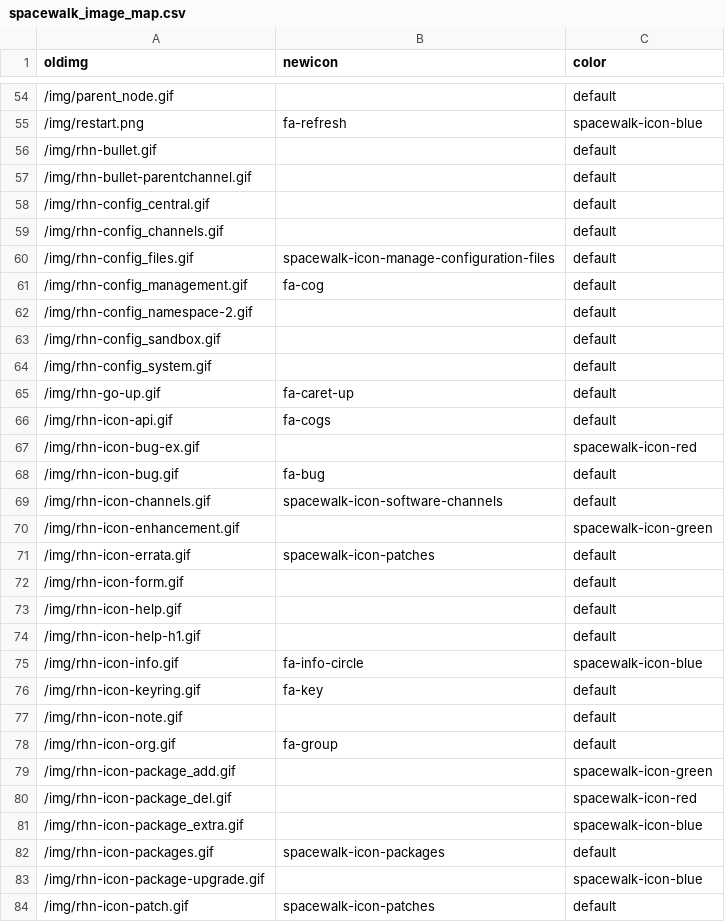
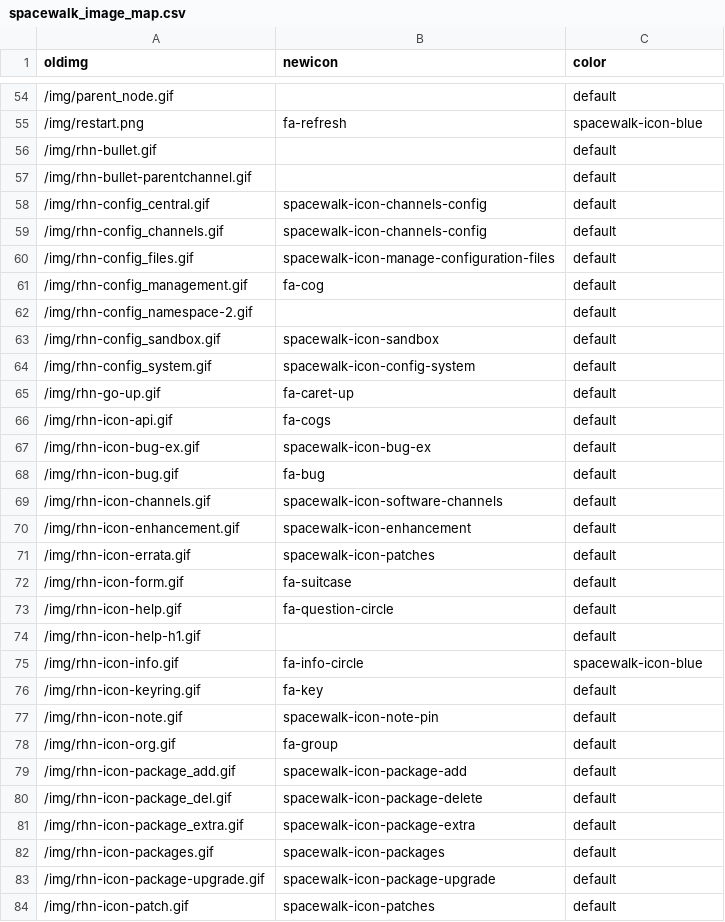
Before and after one commit to dmacvicar/spacewalk-ui-porting, a CSV file: data/spacewalk_image_map.csv, drawn as a sheet; only a part is shown, gaps mark what is left out; the diff covers the shown part only.

Commit message:
Prepare the images-to-icons to run it for first time

```diff
--- a/data/spacewalk_image_map.csv
+++ b/data/spacewalk_image_map.csv
@@ -57,4 +57,4 @@
 /img/rhn-bullet-parentchannel.gif,,default
-/img/rhn-config_central.gif,,default
-/img/rhn-config_channels.gif,,default
+/img/rhn-config_central.gif,spacewalk-icon-channels-config,default
+/img/rhn-config_channels.gif,spacewalk-icon-channels-config,default
 /img/rhn-config_files.gif,spacewalk-icon-manage-configuration-files,default
@@ -62,13 +62,13 @@
 /img/rhn-config_namespace-2.gif,,default
-/img/rhn-config_sandbox.gif,,default
-/img/rhn-config_system.gif,,default
+/img/rhn-config_sandbox.gif,spacewalk-icon-sandbox,default
+/img/rhn-config_system.gif,spacewalk-icon-config-system,default
 /img/rhn-go-up.gif,fa-caret-up,default
 /img/rhn-icon-api.gif,fa-cogs,default
-/img/rhn-icon-bug-ex.gif,,spacewalk-icon-red
+/img/rhn-icon-bug-ex.gif,spacewalk-icon-bug-ex,default
 /img/rhn-icon-bug.gif,fa-bug,default
 /img/rhn-icon-channels.gif,spacewalk-icon-software-channels,default
-/img/rhn-icon-enhancement.gif,,spacewalk-icon-green
+/img/rhn-icon-enhancement.gif, spacewalk-icon-enhancement,default
 /img/rhn-icon-errata.gif,spacewalk-icon-patches,default
-/img/rhn-icon-form.gif,,default
-/img/rhn-icon-help.gif,,default
+/img/rhn-icon-form.gif,fa-suitcase,default
+/img/rhn-icon-help.gif,fa-question-circle,default
 /img/rhn-icon-help-h1.gif,,default
@@ -76,9 +76,9 @@
 /img/rhn-icon-keyring.gif,fa-key,default
-/img/rhn-icon-note.gif,,default
+/img/rhn-icon-note.gif,spacewalk-icon-note-pin,default
 /img/rhn-icon-org.gif,fa-group,default
-/img/rhn-icon-package_add.gif,,spacewalk-icon-green
-/img/rhn-icon-package_del.gif,,spacewalk-icon-red
-/img/rhn-icon-package_extra.gif,,spacewalk-icon-blue
+/img/rhn-icon-package_add.gif,spacewalk-icon-package-add,default
+/img/rhn-icon-package_del.gif,spacewalk-icon-package-delete,default
+/img/rhn-icon-package_extra.gif,spacewalk-icon-package-extra,default
 /img/rhn-icon-packages.gif,spacewalk-icon-packages,default
-/img/rhn-icon-package-upgrade.gif,,spacewalk-icon-blue
+/img/rhn-icon-package-upgrade.gif,spacewalk-icon-package-upgrade,default
 /img/rhn-icon-patch.gif,spacewalk-icon-patches,default
```
Also changed, not shown: 41 edited cells elsewhere in this file, 4 other files.
